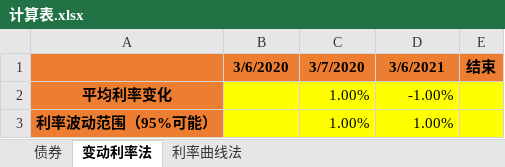
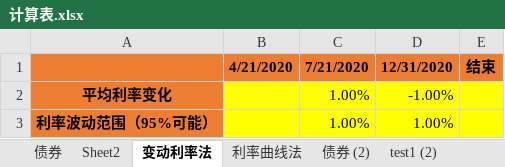
Before and after one commit to zyzsocool/FXIncome_history, an Excel workbook: 计算表.xlsx, sheet 变动利率法, drawn as a sheet; values as stored, in another font and other column widths than the file's, no borders; the diff names each change by its address in the sheet, - before the commit and + after, or states it on an @@ line.

```diff
--- a/计算表.xlsx (sheet 变动利率法)
+++ b/计算表.xlsx (sheet 变动利率法)
+sheet tab: Sheet2
+sheet tab: 债券 (2)
+sheet tab: test1 (2)
-B1: 3/6/2020
+B1: 4/21/2020
-C1: 3/7/2020
+C1: 7/21/2020
-D1: 3/6/2021
+D1: 12/31/2020
```
Also changed, not shown: sheet 债券, sheet 利率曲线法, other sheet tabs, hidden cells.
